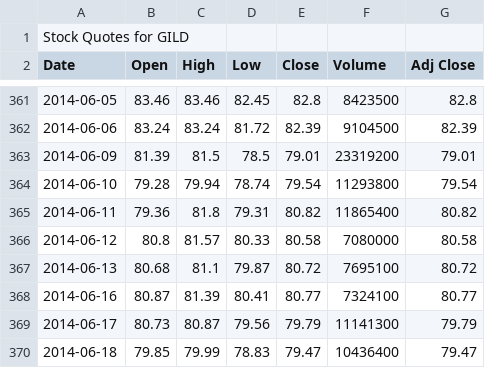
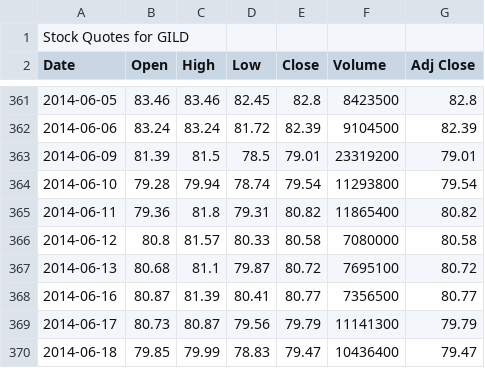
Before and after one commit to danfitz7/MLProject3, a CSV file: S&P100/components/GILD 01-01-2013 - 30-06-2014 d.csv, drawn as a sheet; only a part is shown, gaps mark what is left out.

Commit message:
Correct S&P100 list

```diff
--- a/S&P100/components/GILD 01-01-2013 - 30-06-2014 d.csv
+++ b/S&P100/components/GILD 01-01-2013 - 30-06-2014 d.csv
@@ -367,3 +367,3 @@ Date,Open,High,Low,Close,Volume,Adj Close
 2014-06-13,80.68,81.1,79.87,80.72,7695100,80.72
-2014-06-16,80.87,81.39,80.41,80.77,7324100,80.77
+2014-06-16,80.87,81.39,80.41,80.77,7356500,80.77
 2014-06-17,80.73,80.87,79.56,79.79,11141300,79.79
```
Also changed, not shown: 19 other files.
